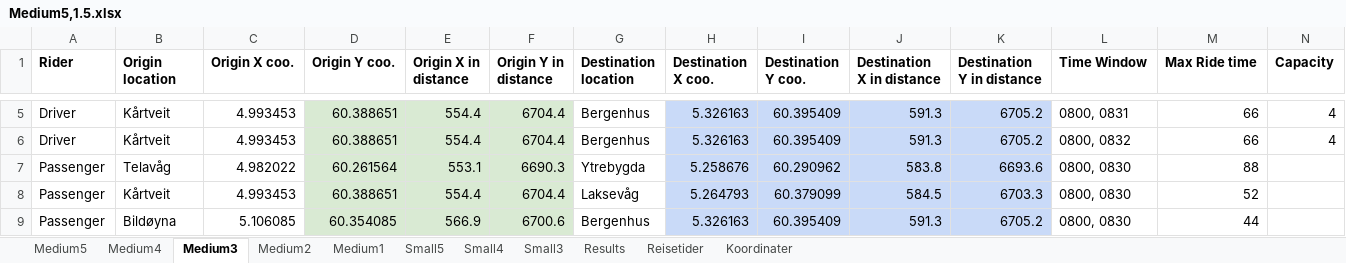
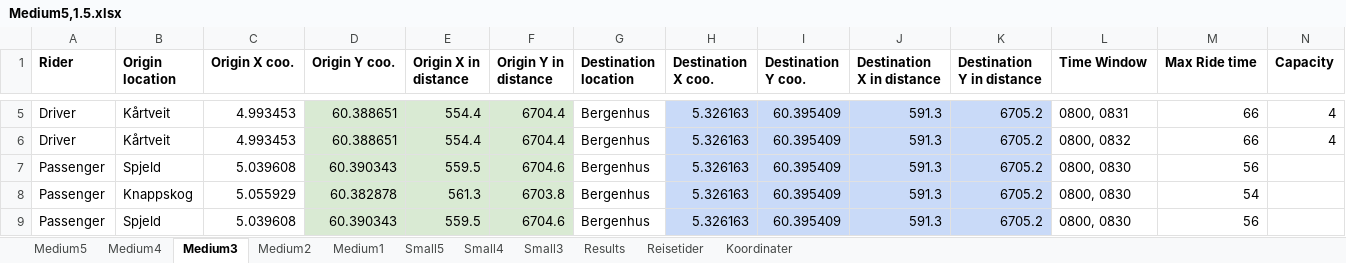
Before and after one commit to tonyyang1998/samkjoring2022, an Excel workbook: Medium Instances 1,5/Medium5,1.5.xlsx, sheet Medium3, drawn as a sheet; only a part is shown, gaps mark what is left out; values as stored, in another font and other column widths than the file's, no borders; the diff covers the shown part only; the diff names each change by its address in the sheet, - before the commit and + after, or states it on an @@ line.

```diff
--- a/Medium Instances 1,5/Medium5,1.5.xlsx (sheet Medium3)
+++ b/Medium Instances 1,5/Medium5,1.5.xlsx (sheet Medium3)
-B7 (Origin location): Telavåg
+B7 (Origin location): Spjeld
-C7 (Origin X coo.): 4.982022
+C7 (Origin X coo.): 5.039608
-D7 (Origin Y coo.): 60.261564
+D7 (Origin Y coo.): 60.390343
-E7 (Origin X in distance): 553.1
+E7 (Origin X in distance): 559.5
-F7 (Origin Y in distance): 6690.3
+F7 (Origin Y in distance): 6704.6
-G7 (Destination location): Ytrebygda
+G7 (Destination location): Bergenhus
-H7 (Destination X coo.): 5.258676
+H7 (Destination X coo.): 5.326163
-I7 (Destination Y coo.): 60.290962
+I7 (Destination Y coo.): 60.395409
-J7 (Destination X in distance): 583.8
+J7 (Destination X in distance): 591.3
-K7 (Destination Y in distance): 6693.6
+K7 (Destination Y in distance): 6705.2
-M7 (Max Ride time): 88
+M7 (Max Ride time): 56
-B8 (Origin location): Kårtveit
+B8 (Origin location): Knappskog
-C8 (Origin X coo.): 4.993453
+C8 (Origin X coo.): 5.055929
-D8 (Origin Y coo.): 60.388651
+D8 (Origin Y coo.): 60.382878
-E8 (Origin X in distance): 554.4
+E8 (Origin X in distance): 561.3
-F8 (Origin Y in distance): 6704.4
+F8 (Origin Y in distance): 6703.8
-G8 (Destination location): Laksevåg
+G8 (Destination location): Bergenhus
-H8 (Destination X coo.): 5.264793
+H8 (Destination X coo.): 5.326163
-I8 (Destination Y coo.): 60.379099
+I8 (Destination Y coo.): 60.395409
-J8 (Destination X in distance): 584.5
+J8 (Destination X in distance): 591.3
-K8 (Destination Y in distance): 6703.3
+K8 (Destination Y in distance): 6705.2
-M8 (Max Ride time): 52
+M8 (Max Ride time): 54
-B9 (Origin location): Bildøyna
+B9 (Origin location): Spjeld
-C9 (Origin X coo.): 5.106085
+C9 (Origin X coo.): 5.039608
-D9 (Origin Y coo.): 60.354085
+D9 (Origin Y coo.): 60.390343
-E9 (Origin X in distance): 566.9
+E9 (Origin X in distance): 559.5
-F9 (Origin Y in distance): 6700.6
+F9 (Origin Y in distance): 6704.6
-M9 (Max Ride time): 44
+M9 (Max Ride time): 56
```
Also changed, not shown: 2 added rows, 2 removed rows and 112 edited cells elsewhere in this sheet, sheet Medium5, sheet Medium4, sheet Medium2, sheet Medium1, sheet Small5, sheet Small4, 1 more sheet, formulas that keep their value, Large Instances 1,5/Large2,1.5.xlsx, Large Instances 1,5/Large5,1.5.xlsx, 29 other files.
